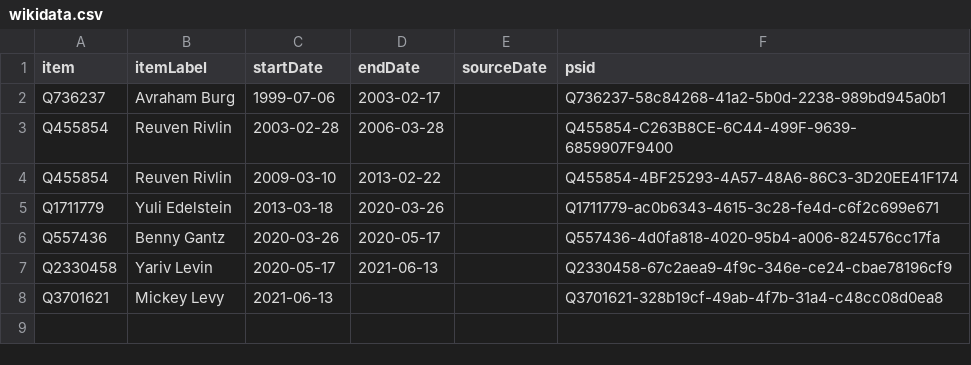
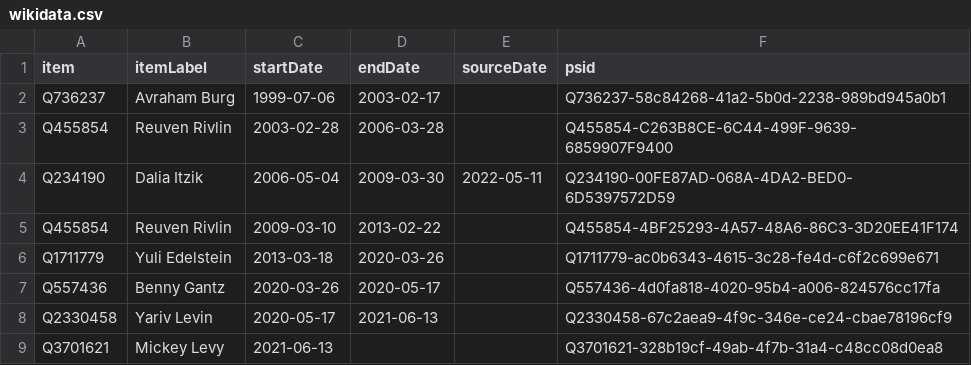
Before and after one commit to every-politician-scrapers/israel-ministers, a CSV file: sources/speaker/wikidata.csv, drawn as a sheet.

Commit message:
Compare external sources to Wikidata

```diff
--- a/sources/speaker/wikidata.csv
+++ b/sources/speaker/wikidata.csv
@@ -3,2 +3,3 @@ Q736237,Avraham Burg,1999-07-06,2003-02-17,,Q736237-58c84268-41a2-5b0d-2238-989b
 Q455854,Reuven Rivlin,2003-02-28,2006-03-28,,Q455854-C263B8CE-6C44-499F-9639-6859907F9400
+Q234190,Dalia Itzik,2006-05-04,2009-03-30,2022-05-11,Q234190-00FE87AD-068A-4DA2-BED0-6D5397572D59
 Q455854,Reuven Rivlin,2009-03-10,2013-02-22,,Q455854-4BF25293-4A57-48A6-86C3-3D20EE41F174
```
Also changed, not shown: sources/speaker/diff.csv.
